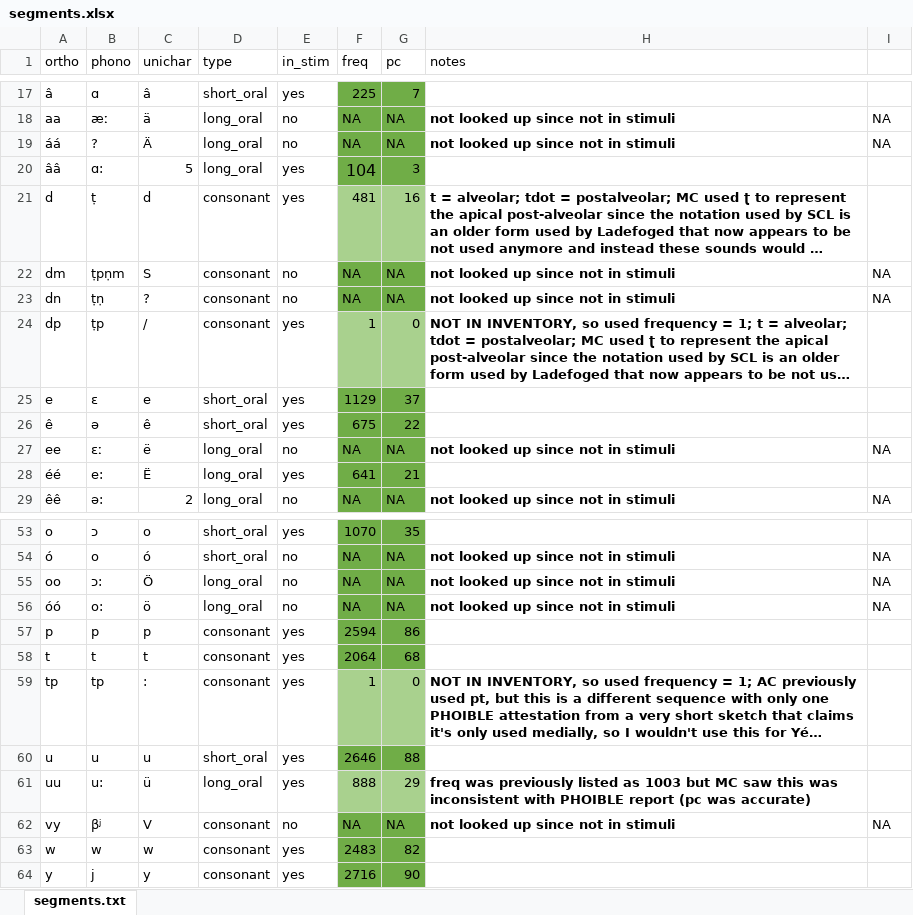
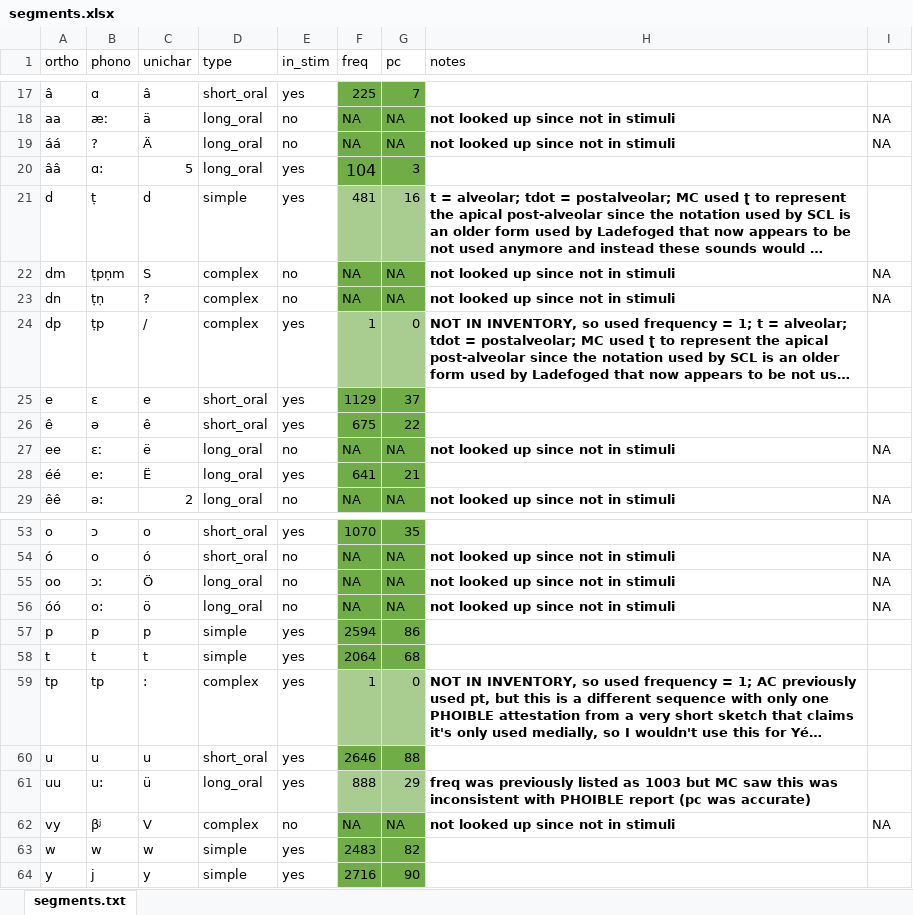
Before and after one commit to alecristia/nwryd19, an Excel workbook: segments.xlsx, sheet segments.txt, drawn as a sheet; only a part is shown, gaps mark what is left out; long unchanged cells end in …; values as stored, in another font and other column widths than the file's, no borders; the diff covers the shown part only; the diff names each change by its address in the sheet, - before the commit and + after, or states it on an @@ line.

```diff
--- a/segments.xlsx (sheet segments.txt)
+++ b/segments.xlsx (sheet segments.txt)
-D21 (type): consonant
+D21 (type): simple
-D22:D24 (type): consonant
+D22:D24 (type): complex
-D57:D58 (type): consonant
+D57:D58 (type): simple
-D59 (type): consonant
+D59 (type): complex
-D62 (type): consonant
+D62 (type): complex
-D63:D64 (type): consonant
+D63:D64 (type): simple
```
Also changed, not shown: 19 edited cells elsewhere in this sheet, 5 other files.
